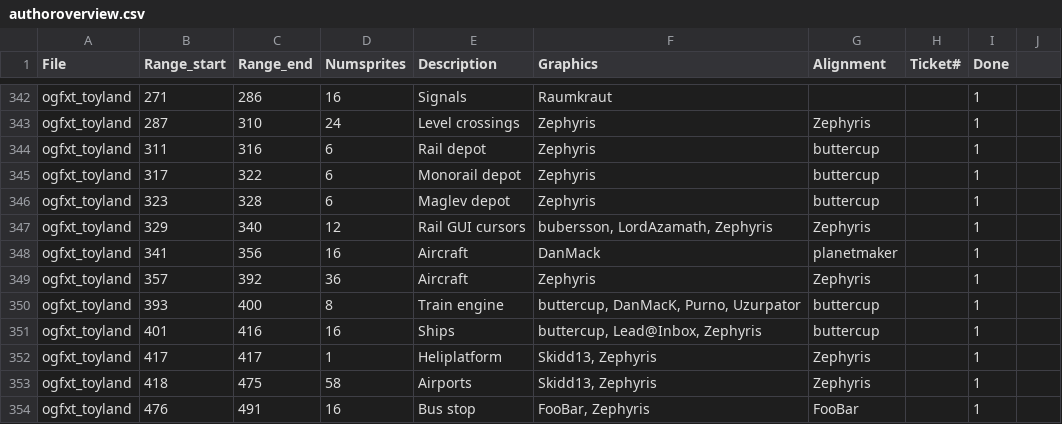
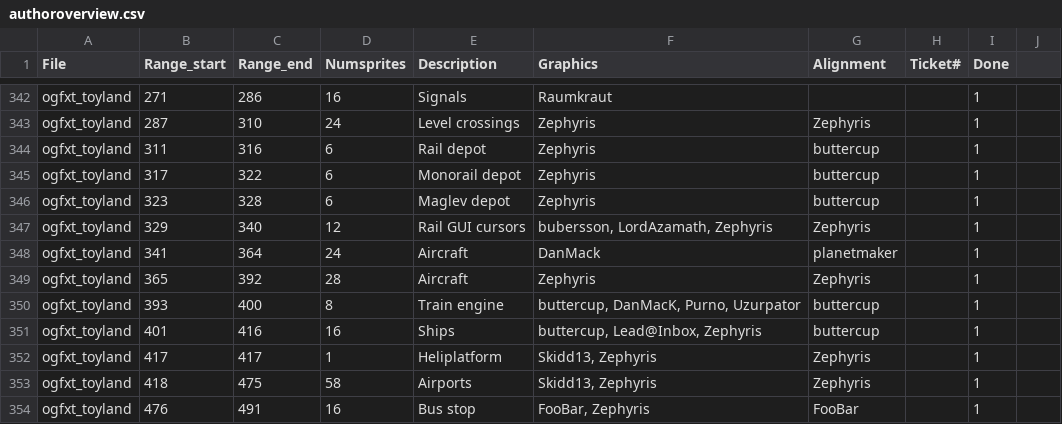
Before and after one commit to J0anJosep/opengfx, a CSV file: docs/authoroverview.csv, drawn as a sheet; only a part is shown, gaps mark what is left out.

```diff
--- a/docs/authoroverview.csv
+++ b/docs/authoroverview.csv
@@ -347,4 +347,4 @@ ogfxt_toyland;323;328;6;Maglev depot;Zephyris;buttercup;;1
 ogfxt_toyland;329;340;12;Rail GUI cursors;bubersson, LordAzamath, Zephyris;Zephyris;;1
-ogfxt_toyland;341;356;16;Aircraft;DanMack;planetmaker;;1
-ogfxt_toyland;357;392;36;Aircraft;Zephyris;Zephyris;;1
+ogfxt_toyland;341;364;24;Aircraft;DanMack;planetmaker;;1
+ogfxt_toyland;365;392;28;Aircraft;Zephyris;Zephyris;;1
 ogfxt_toyland;393;400;8;Train engine;buttercup, DanMacK, Purno, Uzurpator;buttercup;;1
```
Also changed, not shown: 1 other file.
